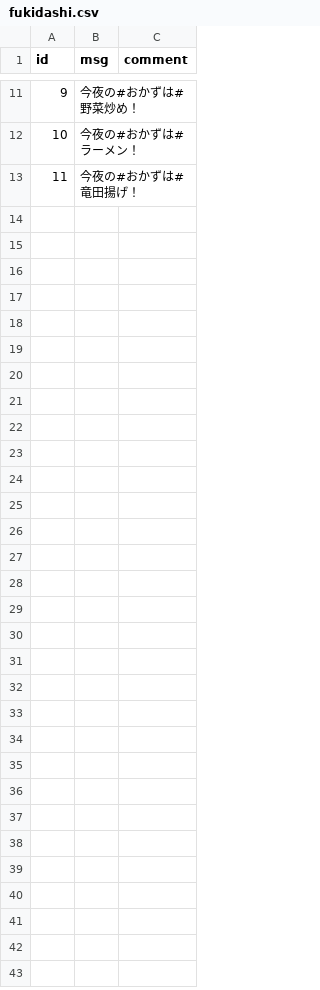
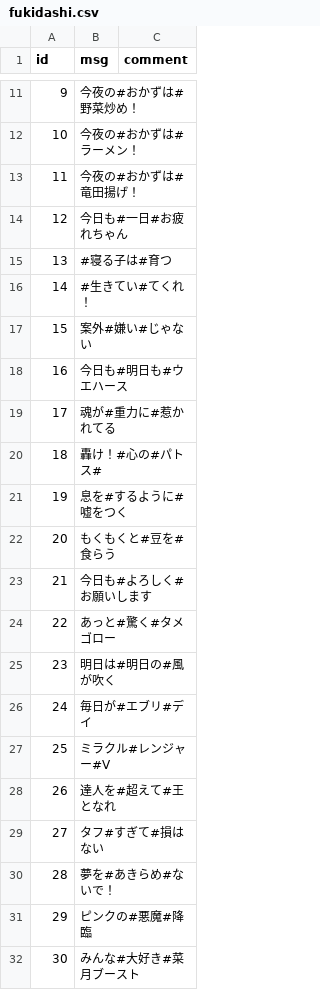
Before and after one commit to syun77/NatsukiBoost3, a CSV file: assets/params/fukidashi.csv, drawn as a sheet; only a part is shown, gaps mark what is left out; the diff covers the shown part only; the diff names each change by its address in the sheet, - before the commit and + after, or states it on an @@ line.

Commit message:
台詞追加

```diff
--- a/assets/params/fukidashi.csv
+++ b/assets/params/fukidashi.csv
+row 14: 12 | 今日も#一日#お疲れちゃん
+row 15: 13 | #寝る子は#育つ
+row 16: 14 | #生きてい#てくれ！
+row 17: 15 | 案外#嫌い#じゃない
+row 18: 16 | 今日も#明日も#ウエハース
+row 19: 17 | 魂が#重力に#惹かれてる
+row 20: 18 | 轟け！#心の#パトス#
+row 21: 19 | 息を#するように#嘘をつく
+row 22: 20 | もくもくと#豆を#食らう
+row 23: 21 | 今日も#よろしく#お願いします
+row 24: 22 | あっと#驚く#タメゴロー
+row 25: 23 | 明日は#明日の#風が吹く
+row 26: 24 | 毎日が#エブリ#デイ
+row 27: 25 | ミラクル#レンジャー#V
+row 28: 26 | 達人を#超えて#王となれ
+row 29: 27 | タフ#すぎて#損はない
+row 30: 28 | 夢を#あきらめ#ないで！
+row 31: 29 | ピンクの#悪魔#降臨
+row 32: 30 | みんな#大好き#菜月ブースト
```
Also changed, not shown: 22 added rows elsewhere in this file.
